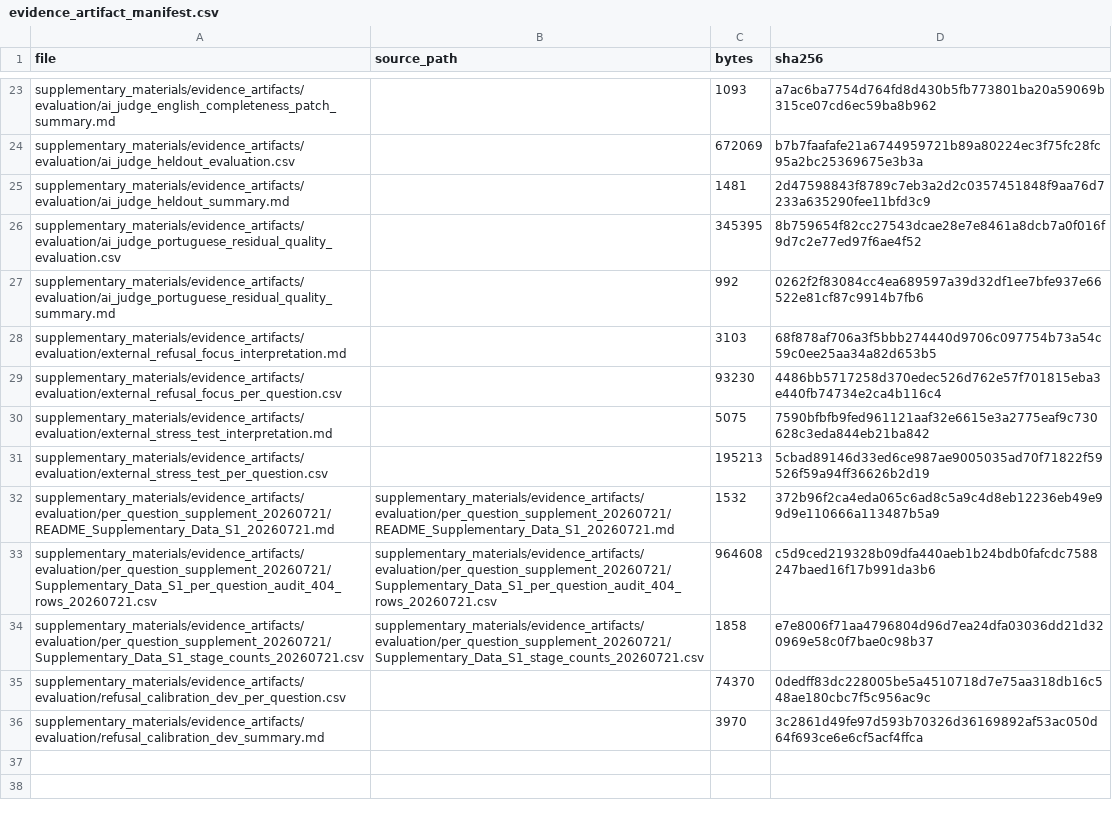
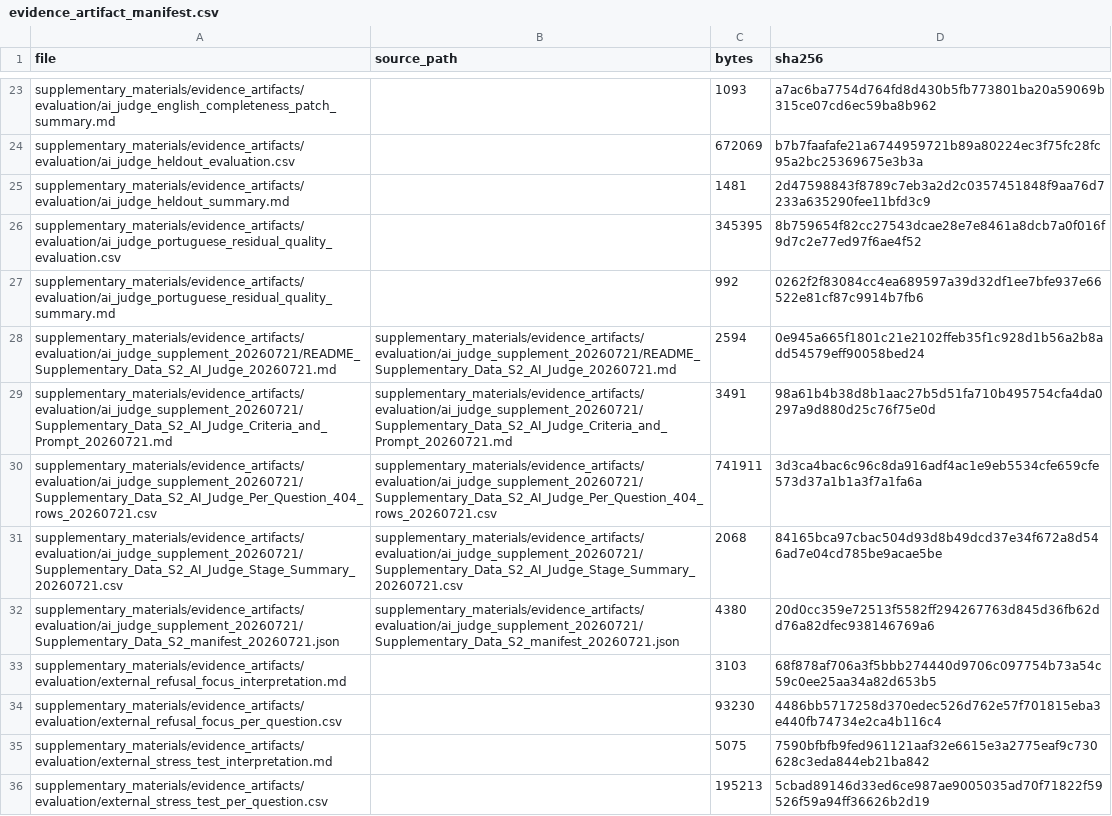
Before and after one commit to camontefusco/ANVISA_RAG_publication_repository_20260720, a CSV file: evaluation/publication_results/manuscript_package_20260719/tirs_final_submission_package_20260720/supplementary_materials/evidence_artifact_manifest.csv, drawn as a sheet; only a part is shown, gaps mark what is left out; the shorter side is filled out with more unchanged rows.

Commit message:
Add AI judge supplementary dossier

```diff
--- a/evaluation/publication_results/manuscript_package_20260719/tirs_final_submission_package_20260720/supplementary_materials/evidence_artifact_manifest.csv
+++ b/evaluation/publication_results/manuscript_package_20260719/tirs_final_submission_package_20260720/supplementary_materials/evidence_artifact_manifest.csv
@@ -27,2 +27,7 @@ supplementary_materials/evidence_artifacts/evaluation/ai_judge_portuguese_residu
 supplementary_materials/evidence_artifacts/evaluation/ai_judge_portuguese_residual_quality_summary.md,,992,0262f2f83084cc4ea689597a39d32df1ee7bfe937e66522e81cf87c9914b7fb6
+supplementary_materials/evidence_artifacts/evaluation/ai_judge_supplement_20260721/README_Supplementary_Data_S2_AI_Judge_20260721.md,supplementary_materials/evidence_artifacts/evaluation/ai_judge_supplement_20260721/README_Supplementary_Data_S2_AI_Judge_20260721.md,2594,0e945a665f1801c21e2102ffeb35f1c928d1b56a2b8add54579eff90058bed24
+supplementary_materials/evidence_artifacts/evaluation/ai_judge_supplement_20260721/Supplementary_Data_S2_AI_Judge_Criteria_and_Prompt_20260721.md,supplementary_materials/evidence_artifacts/evaluation/ai_judge_supplement_20260721/Supplementary_Data_S2_AI_Judge_Criteria_and_Prompt_20260721.md,3491,98a61b4b38d8b1aac27b5d51fa710b495754cfa4da0297a9d880d25c76f75e0d
+supplementary_materials/evidence_artifacts/evaluation/ai_judge_supplement_20260721/Supplementary_Data_S2_AI_Judge_Per_Question_404_rows_20260721.csv,supplementary_materials/evidence_artifacts/evaluation/ai_judge_supplement_20260721/Supplementary_Data_S2_AI_Judge_Per_Question_404_rows_20260721.csv,741911,3d3ca4bac6c96c8da916adf4ac1e9eb5534cfe659cfe573d37a1b1a3f7a1fa6a
+supplementary_materials/evidence_artifacts/evaluation/ai_judge_supplement_20260721/Supplementary_Data_S2_AI_Judge_Stage_Summary_20260721.csv,supplementary_materials/evidence_artifacts/evaluation/ai_judge_supplement_20260721/Supplementary_Data_S2_AI_Judge_Stage_Summary_20260721.csv,2068,84165bca97cbac504d93d8b49dcd37e34f672a8d546ad7e04cd785be9acae5be
+supplementary_materials/evidence_artifacts/evaluation/ai_judge_supplement_20260721/Supplementary_Data_S2_manifest_20260721.json,supplementary_materials/evidence_artifacts/evaluation/ai_judge_supplement_20260721/Supplementary_Data_S2_manifest_20260721.json,4380,20d0cc359e72513f5582ff294267763d845d36fb62dd76a82dfec938146769a6
 supplementary_materials/evidence_artifacts/evaluation/external_refusal_focus_interpretation.md,,3103,68f878af706a3f5bbb274440d9706c097754b73a54c59c0ee25aa34a82d653b5
```
Also changed, not shown: 15 other files.
